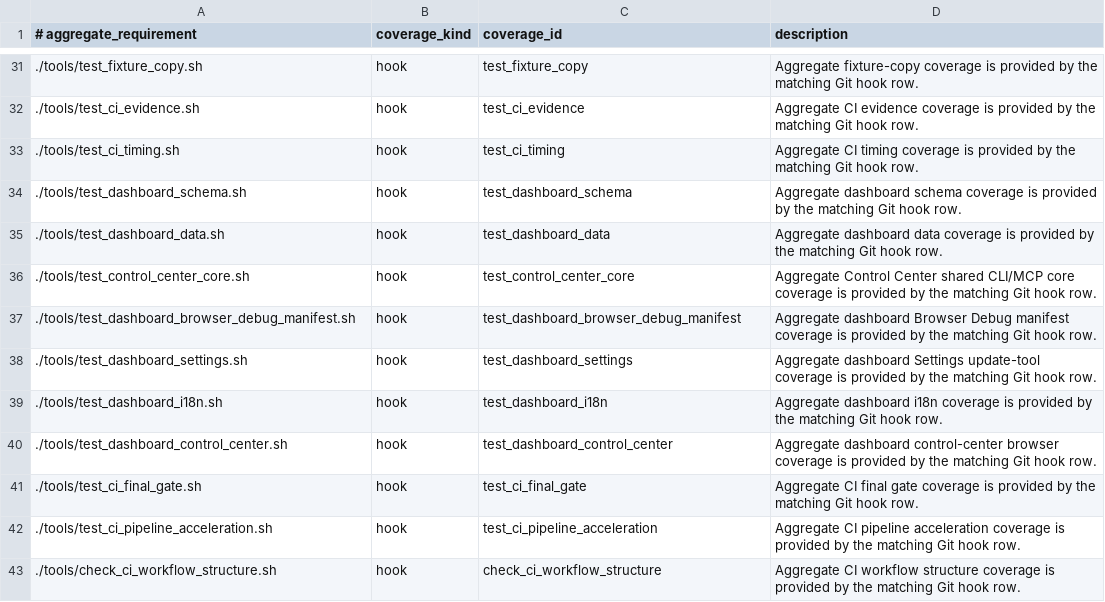
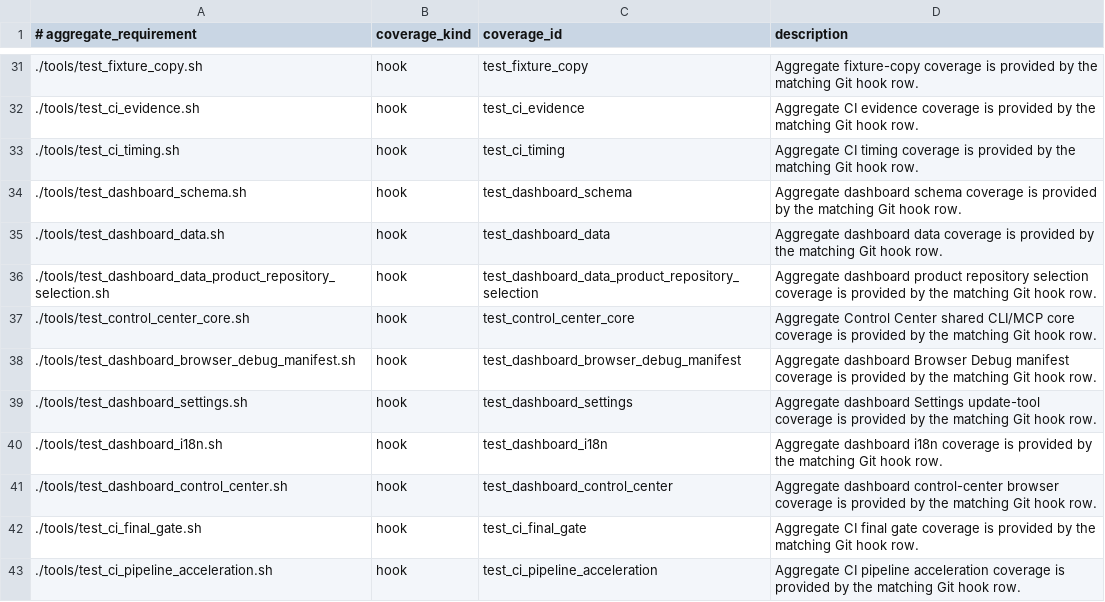
Before and after one commit to xxxMasahiro/ai-driven-development-lesson, a TSV file: docs/workflow/FINAL_GATE_COVERAGE.tsv, drawn as a sheet; only a part is shown, gaps mark what is left out; the shorter side is filled out with more unchanged rows; the diff names each change by its address in the sheet, - before the commit and + after, or states it on an @@ line.

Commit message:
Fix final gate coverage for dashboard repository selection

```diff
--- a/docs/workflow/FINAL_GATE_COVERAGE.tsv
+++ b/docs/workflow/FINAL_GATE_COVERAGE.tsv
+row 36: ./tools/test_dashboard_data_product_repository_selection.sh | hook | test_dashboard_data_product_repository_selection | Aggregate dashboard product repository selection coverage is provided by the matching Git hook row.
```
